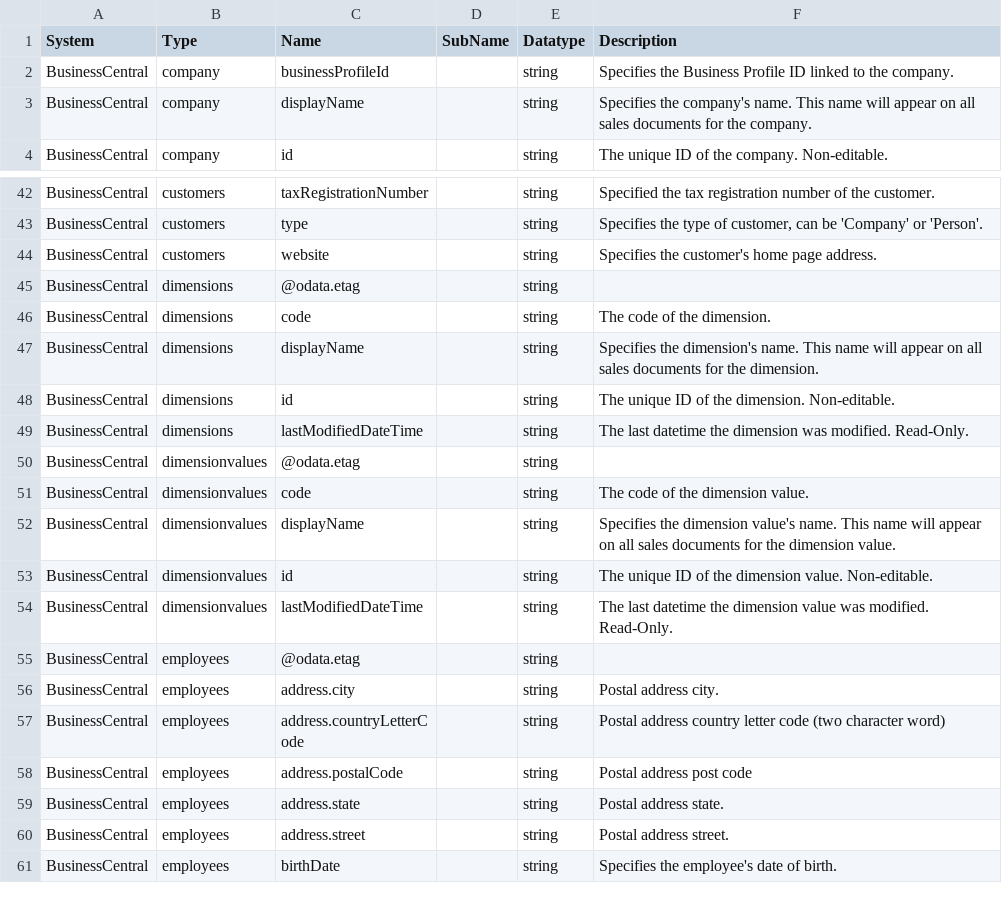
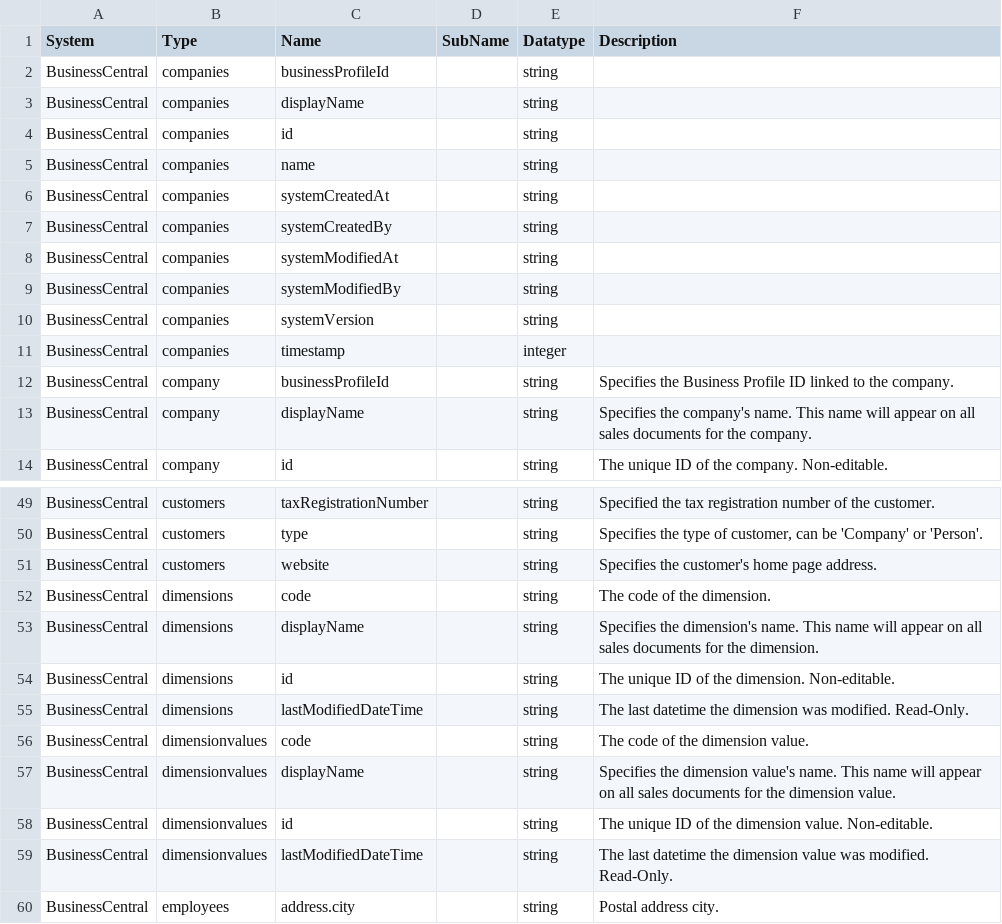
Before and after one commit to sesam-io/business-central, a CSV file: schema.csv, drawn as a sheet; only a part is shown, gaps mark what is left out; the shorter side is filled out with more unchanged rows; removed rows and columns are numbered as before the commit, all else as after; the diff covers the shown part only; the diff names each change by its address in the sheet, - before the commit and + after, or states it on an @@ line.

```diff
--- a/schema.csv
+++ b/schema.csv
+row 2: BusinessCentral | companies | businessProfileId |  | string
+row 3: BusinessCentral | companies | displayName |  | string
+row 4: BusinessCentral | companies | id |  | string
+row 5: BusinessCentral | companies | name |  | string
+row 6: BusinessCentral | companies | systemCreatedAt |  | string
+row 7: BusinessCentral | companies | systemCreatedBy |  | string
+row 8: BusinessCentral | companies | systemModifiedAt |  | string
+row 9: BusinessCentral | companies | systemModifiedBy |  | string
+row 10: BusinessCentral | companies | systemVersion |  | string
+row 11: BusinessCentral | companies | timestamp |  | integer
-row 45: BusinessCentral | dimensions | @odata.etag |  | string
-row 50: BusinessCentral | dimensionvalues | @odata.etag |  | string
-row 55: BusinessCentral | employees | @odata.etag |  | string
```
Also changed, not shown: 10 removed rows elsewhere in this file, 21 other files.
